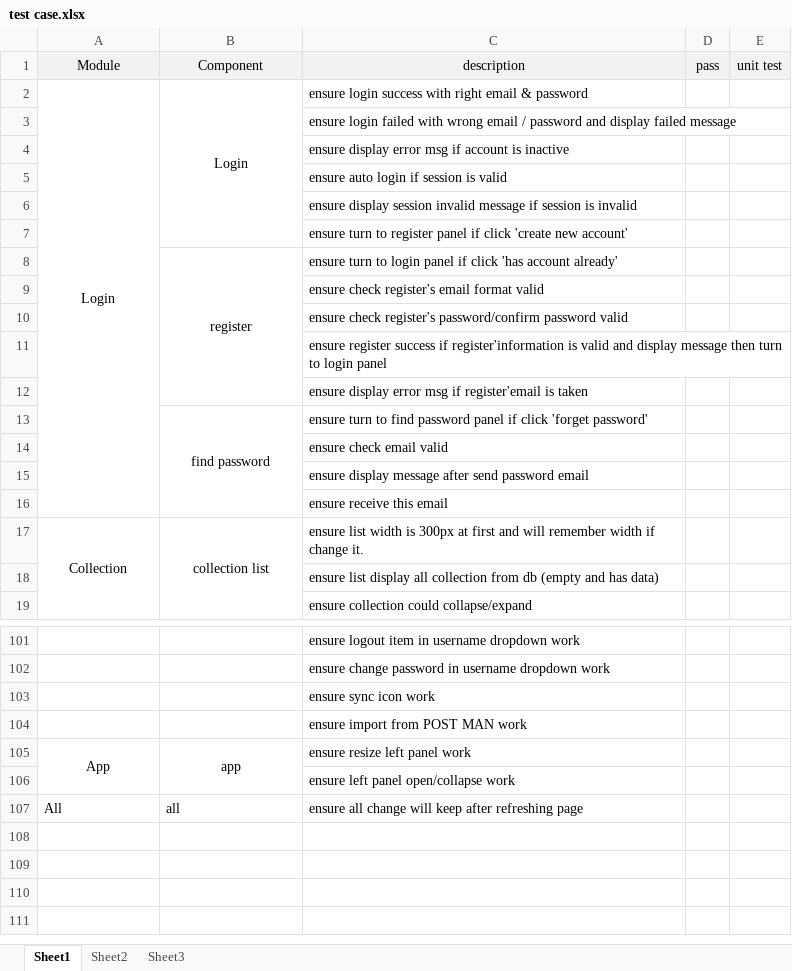
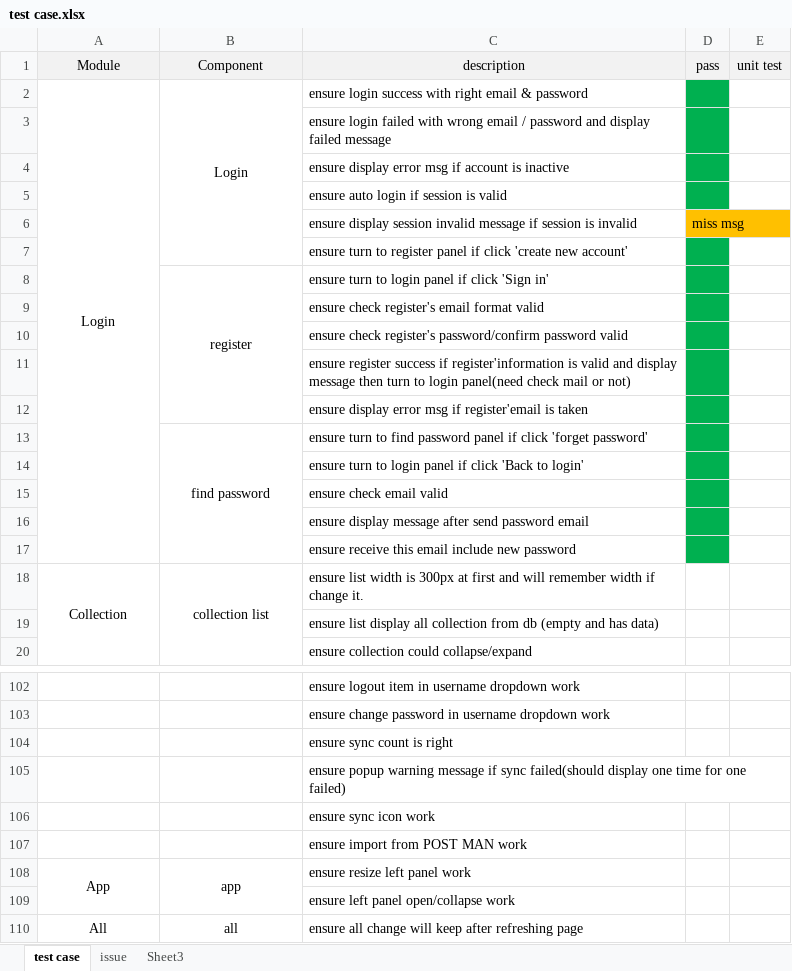
Before and after one commit to brookshi/Hitchhiker, an Excel workbook: test case.xlsx, sheet test case, drawn as a sheet; only a part is shown, gaps mark what is left out; values as stored, in another font and other column widths than the file's, no borders; addresses are those after the commit; the diff names each change by its address in the sheet, - before the commit and + after, or states it on an @@ line.

```diff
--- a/test case.xlsx (sheet test case)
+++ b/test case.xlsx (sheet test case)
-sheet tab: Sheet1
+sheet tab: test case
-sheet tab: Sheet2
+sheet tab: issue
-D2:D5 fill: none
+D2:D5 fill: #00B050
-D6 (pass): (empty)
+D6 (pass): miss msg
-D6 fill: none
+D6 fill: #FFC000
-D7:D13 fill: none
+D7:D13 fill: #00B050
-C8 (description): …if click 'has account already'
+C8 (description): …if click 'Sign in'
-C11 (description): …to login panel
+C11 (description): …to login panel(need check mail or not)
+row 14:  |  | ensure turn to login panel if click 'Back to login'
-D15:D17 fill: none
+D15:D17 fill: #00B050
-C17 (description): ensure receive this email
+C17 (description): ensure receive this email include new password
+row 104:  |  | ensure sync count is right
+row 105:  |  | ensure popup warning message if sync failed(should display one time for one failed)
-A110:B110 alignment: left
+A110:B110 alignment: center
```
Also changed, not shown: 13 other files.
